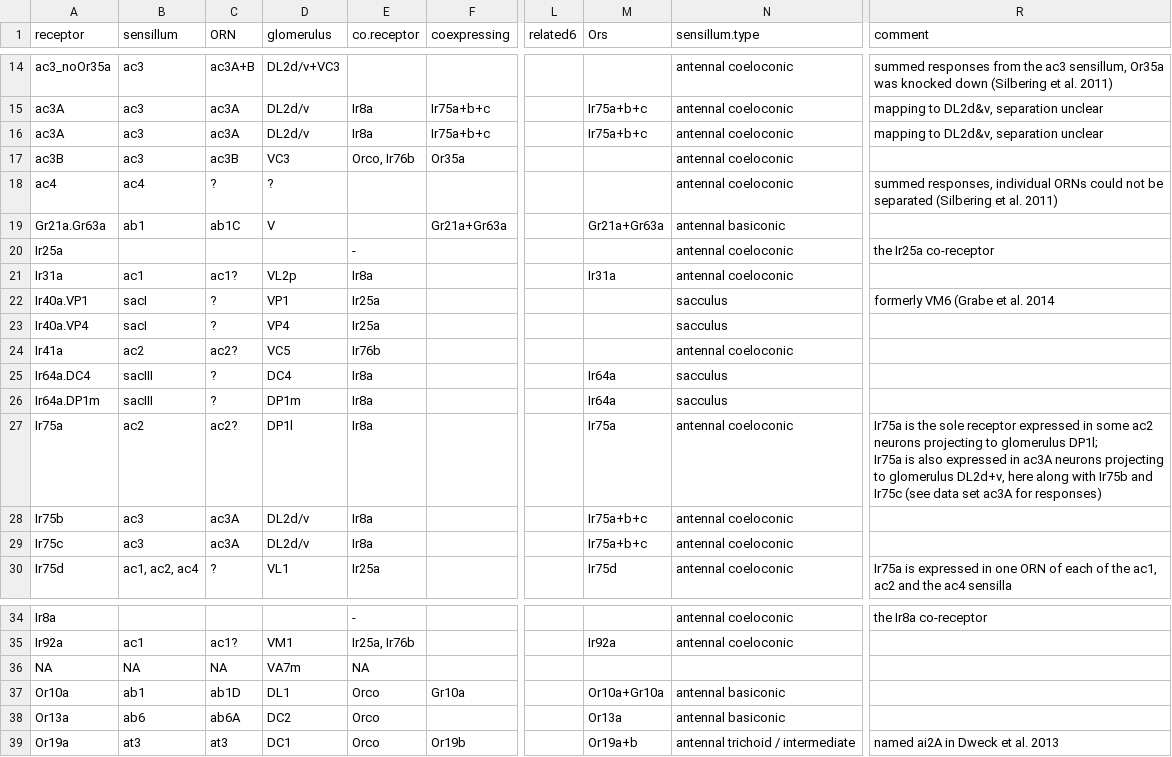
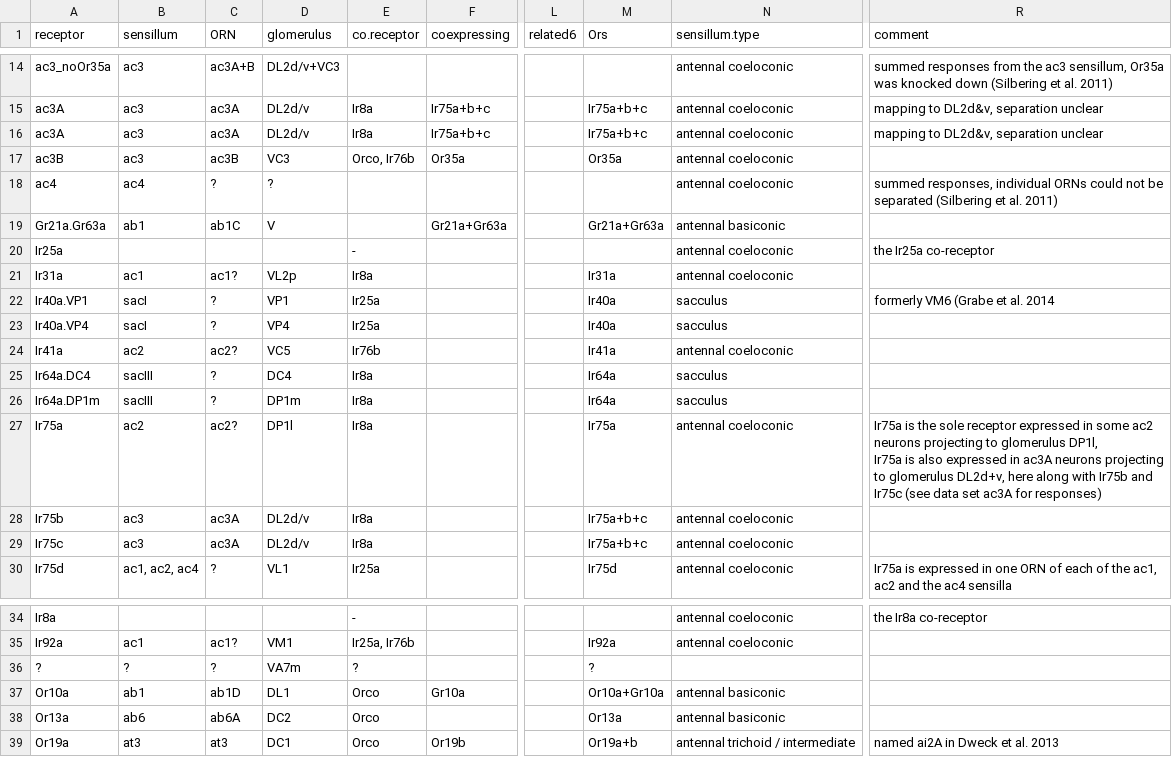
Before and after one commit to ropensci/DoOR.data, a CSV file: data/DoOR.mappings.csv, drawn as a sheet; only a part is shown, gaps mark what is left out; ↵ is a line break in a cell; the diff names each change by its address in the sheet, - before the commit and + after, or states it on an @@ line.

Commit message:
updated Ors column

```diff
--- a/data/DoOR.mappings.csv
+++ b/data/DoOR.mappings.csv
-M17 (Ors): (empty)
+M17 (Ors): Or35a
-M22:M23 (Ors): (empty)
+M22:M23 (Ors): Ir40a
-M24 (Ors): (empty)
+M24 (Ors): Ir41a
-R27 (comment): …to glomerulus DP1l; ↵ Ir75a is…
+R27 (comment): …to glomerulus DP1l, ↵ Ir75a is…
-A36 (receptor): NA
+A36 (receptor): ?
-B36 (sensillum): NA
+B36 (sensillum): ?
-C36 (ORN): NA
+C36 (ORN): ?
-E36 (co.receptor): NA
+E36 (co.receptor): ?
-M36 (Ors): (empty)
+M36 (Ors): ?
```
